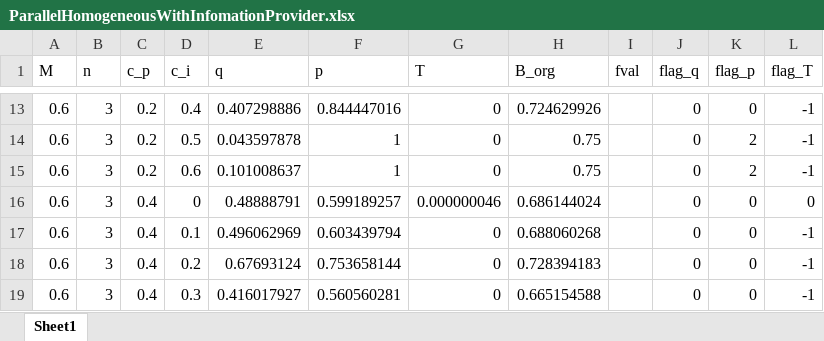
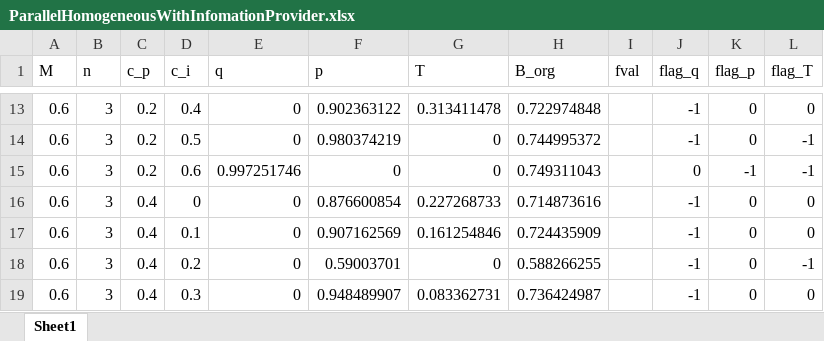
Before and after one commit to simonno/information-in-contests, an Excel workbook: With Information/ParallelHomogeneousWithInfomationProvider.xlsx, sheet Sheet1, drawn as a sheet; only a part is shown, gaps mark what is left out; values as stored, in another font and other column widths than the file's, no borders; the diff covers the shown part only; the diff names each change by its address in the sheet, - before the commit and + after, or states it on an @@ line.

```diff
--- a/With Information/ParallelHomogeneousWithInfomationProvider.xlsx (sheet Sheet1)
+++ b/With Information/ParallelHomogeneousWithInfomationProvider.xlsx (sheet Sheet1)
-E13 (q): 0.407298886
+E13 (q): 0
-F13 (p): 0.844447016
+F13 (p): 0.902363122
-G13 (T): 0
+G13 (T): 0.313411478
-H13 (B_org): 0.724629926
+H13 (B_org): 0.722974848
-J13:J14 (flag_q): 0
+J13:J14 (flag_q): -1
-L13 (flag_T): -1
+L13 (flag_T): 0
-E14 (q): 0.043597878
+E14 (q): 0
-F14 (p): 1
+F14 (p): 0.980374219
-H14 (B_org): 0.75
+H14 (B_org): 0.744995372
-K14 (flag_p): 2
+K14 (flag_p): 0
-E15 (q): 0.101008637
+E15 (q): 0.997251746
-F15 (p): 1
+F15 (p): 0
-H15 (B_org): 0.75
+H15 (B_org): 0.749311043
-K15 (flag_p): 2
+K15 (flag_p): -1
-E16 (q): 0.48888791
+E16 (q): 0
-F16 (p): 0.599189257
+F16 (p): 0.876600854
-G16 (T): 0.000000046
+G16 (T): 0.227268733
-H16 (B_org): 0.686144024
+H16 (B_org): 0.714873616
-J16:J19 (flag_q): 0
+J16:J19 (flag_q): -1
-E17 (q): 0.496062969
+E17 (q): 0
-F17 (p): 0.603439794
+F17 (p): 0.907162569
-G17 (T): 0
+G17 (T): 0.161254846
-H17 (B_org): 0.688060268
+H17 (B_org): 0.724435909
-L17 (flag_T): -1
+L17 (flag_T): 0
-E18 (q): 0.67693124
+E18 (q): 0
-F18 (p): 0.753658144
+F18 (p): 0.59003701
-H18 (B_org): 0.728394183
+H18 (B_org): 0.588266255
-E19 (q): 0.416017927
+E19 (q): 0
-F19 (p): 0.560560281
+F19 (p): 0.948489907
-G19 (T): 0
+G19 (T): 0.083362731
-H19 (B_org): 0.665154588
+H19 (B_org): 0.736424987
-L19 (flag_T): -1
+L19 (flag_T): 0
```
Also changed, not shown: 82 edited cells elsewhere in this sheet, Without Infomation/ParallelHomogeneous.xlsx, 3 other files.
